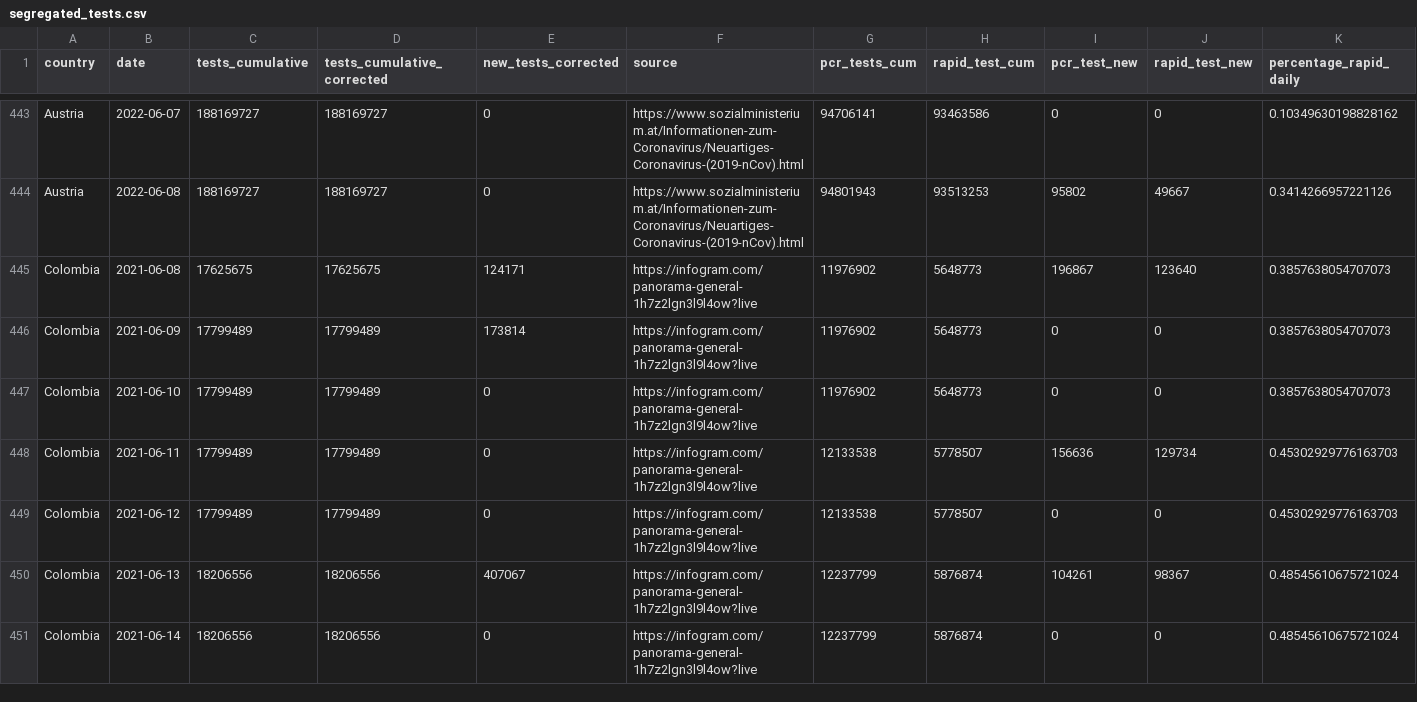
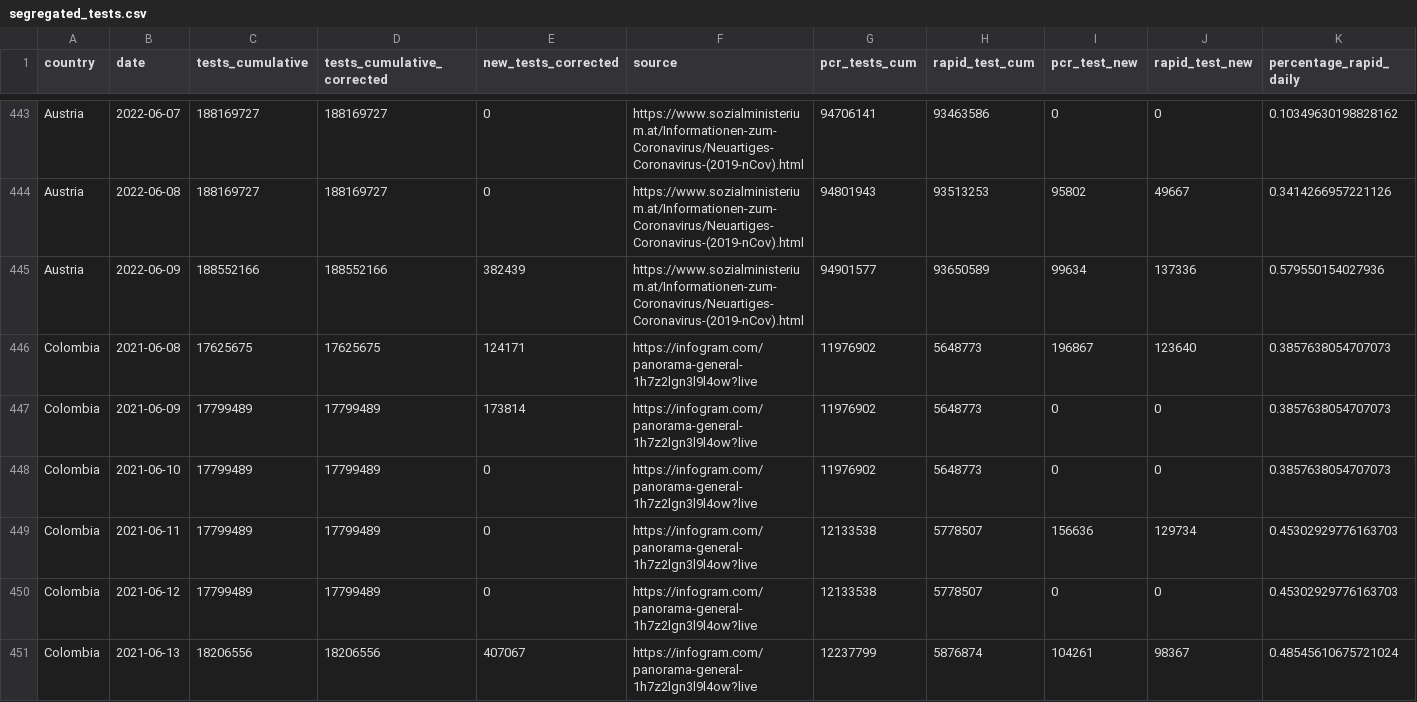
Before and after one commit to finddx/FINDCov19Tracker, a CSV file: reference/segregated_tests.csv, drawn as a sheet; only a part is shown, gaps mark what is left out; the shorter side is filled out with more unchanged rows; rows hold the shown columns only; the diff covers the shown part only; the diff names each change by its address in the sheet, - before the commit and + after, or states it on an @@ line.

```diff
--- a/reference/segregated_tests.csv
+++ b/reference/segregated_tests.csv
+row 445: Austria | 2022-06-09 | 188552166 | 188552166 | 382439 | https://www.sozialministerium.at/Informationen-zum-Coronavirus/Neuartiges-Coronavirus-(2019-nCov).html | 94901577 | 93650589 | 99634 | 137336 | 0.579550154027936
```
Also changed, not shown: 9 added rows elsewhere in this file, reference/segregated-data.csv, 3 other files.
